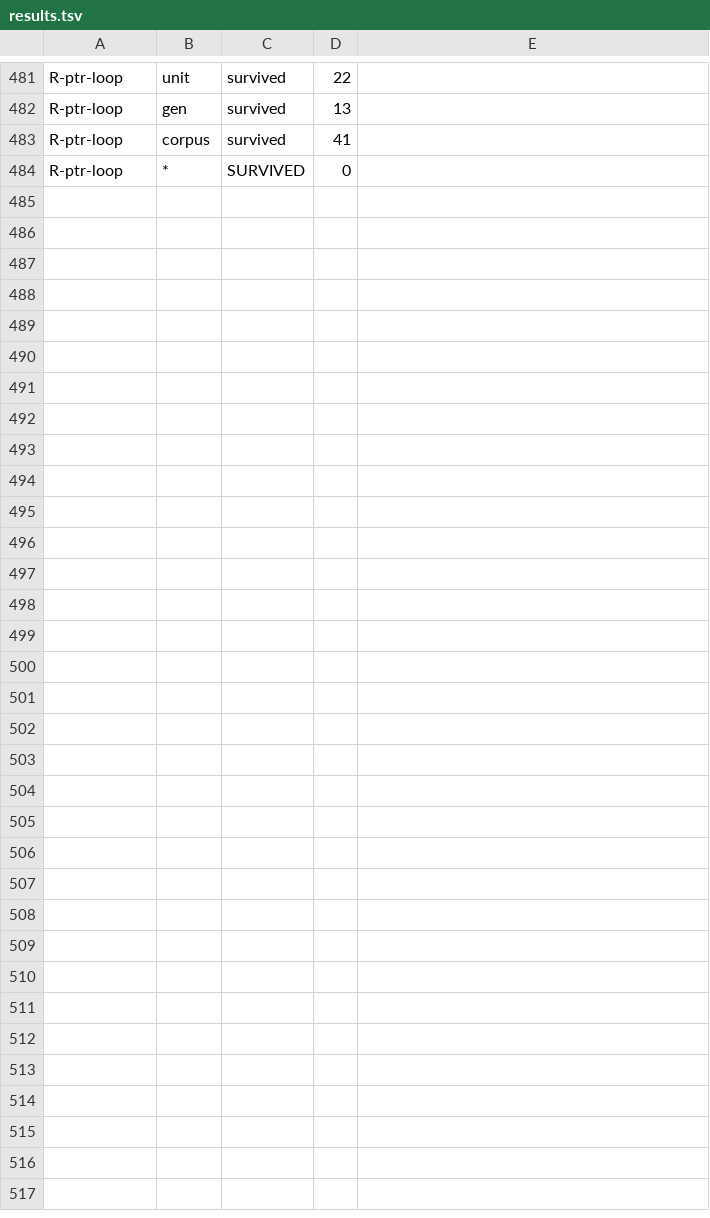
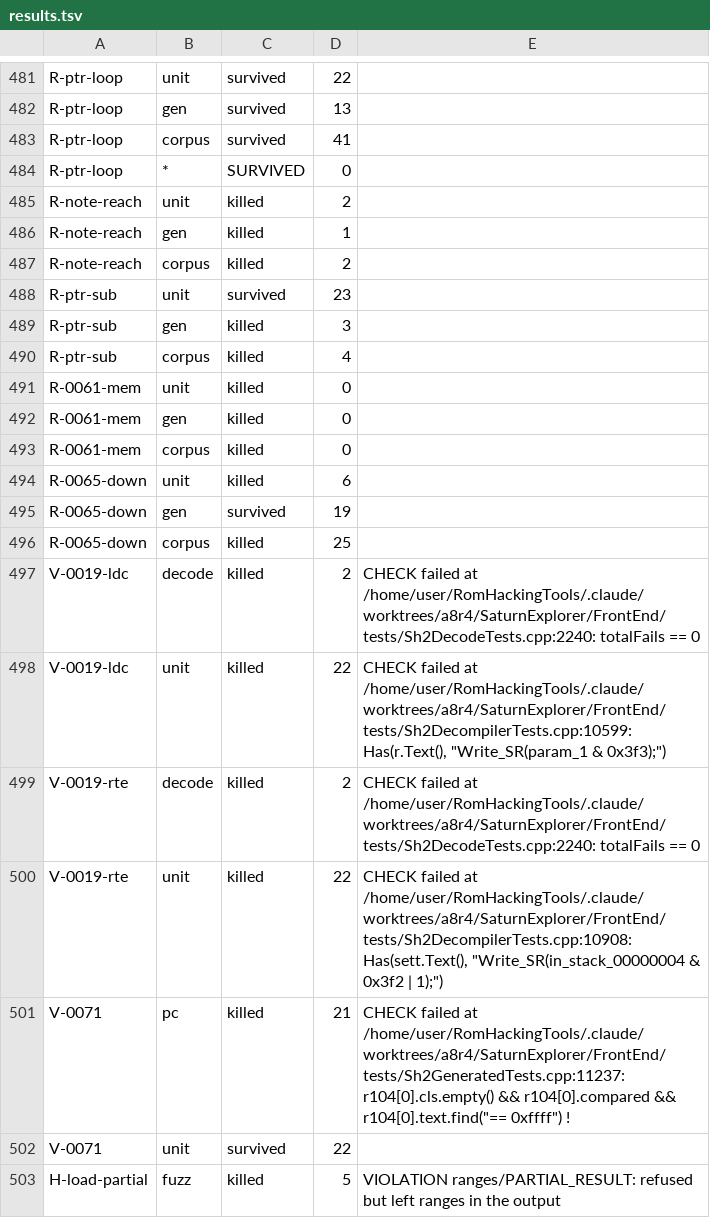
Before and after one commit to NoahSteam/RomHackingTools, a TSV file: SaturnExplorer/Docs/Decompiler/tools/a11_round2/results.tsv, drawn as a sheet; only a part is shown, gaps mark what is left out; the diff names each change by its address in the sheet, - before the commit and + after, or states it on an @@ line.

```diff
--- a/SaturnExplorer/Docs/Decompiler/tools/a11_round2/results.tsv
+++ b/SaturnExplorer/Docs/Decompiler/tools/a11_round2/results.tsv
+row 485: R-note-reach | unit | killed | 2
+row 486: R-note-reach | gen | killed | 1
+row 487: R-note-reach | corpus | killed | 2
+row 488: R-ptr-sub | unit | survived | 23
+row 489: R-ptr-sub | gen | killed | 3
+row 490: R-ptr-sub | corpus | killed | 4
+row 491: R-0061-mem | unit | killed | 0
+row 492: R-0061-mem | gen | killed | 0
+row 493: R-0061-mem | corpus | killed | 0
+row 494: R-0065-down | unit | killed | 6
+row 495: R-0065-down | gen | survived | 19
+row 496: R-0065-down | corpus | killed | 25
+row 497: V-0019-ldc | decode | killed | 2 | CHECK failed at /home/user/RomHackingTools/.claude/worktrees/a8r4/SaturnExplorer/FrontEnd/tests/Sh2DecodeTests.cpp:2240: totalFails == 0
+row 498: V-0019-ldc | unit | killed | 22 | CHECK failed at /home/user/RomHackingTools/.claude/worktrees/a8r4/SaturnExplorer/FrontEnd/tests/Sh2DecompilerTests.cpp:10599: Has(r.Text(), "Write_SR(param_1 & 0x3f3);")
+row 499: V-0019-rte | decode | killed | 2 | CHECK failed at /home/user/RomHackingTools/.claude/worktrees/a8r4/SaturnExplorer/FrontEnd/tests/Sh2DecodeTests.cpp:2240: totalFails == 0
+row 500: V-0019-rte | unit | killed | 22 | CHECK failed at /home/user/RomHackingTools/.claude/worktrees/a8r4/SaturnExplorer/FrontEnd/tests/Sh2DecompilerTests.cpp:10908: Has(sett.Text(), "Write_SR(in_stack_00000004 & 0x3f2 | 1);")
+row 501: V-0071 | pc | killed | 21 | CHECK failed at /home/user/RomHackingTools/.claude/worktrees/a8r4/SaturnExplorer/FrontEnd/tests/Sh2GeneratedTests.cpp:11237: r104[0].cls.empty() && r104[0].compared && r104[0].text.find("== 0xffff") !
+row 502: V-0071 | unit | survived | 22
+row 503: H-load-partial | fuzz | killed | 5 | VIOLATION ranges/PARTIAL_RESULT: refused but left ranges in the output
```
